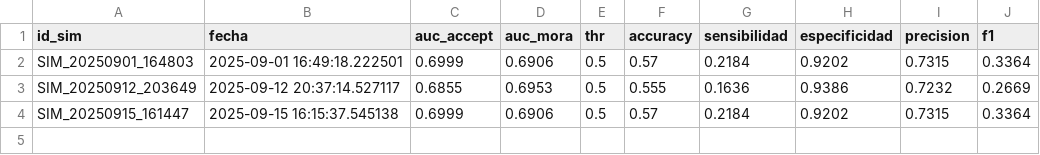
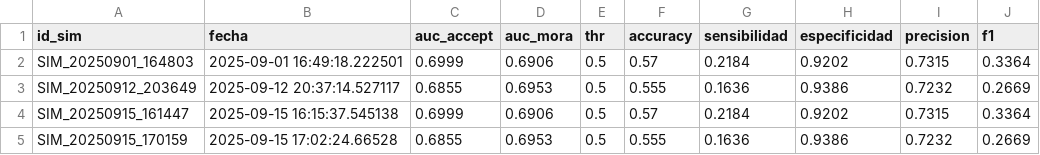
Before and after one commit to JohnnyLinares77/data-mining-learning-project, a CSV file: data/eval_m2.csv, drawn as a sheet; the diff names each change by its address in the sheet, - before the commit and + after, or states it on an @@ line.

```diff
--- a/data/eval_m2.csv
+++ b/data/eval_m2.csv
+row 5: SIM_20250915_170159 | 2025-09-15 17:02:24.66528 | 0.6855 | 0.6953 | 0.5 | 0.555 | 0.1636 | 0.9386 | 0.7232 | 0.2669
```
Also changed, not shown: data/eval_m1.csv, data/variables_modelos.csv, 6 other files.
